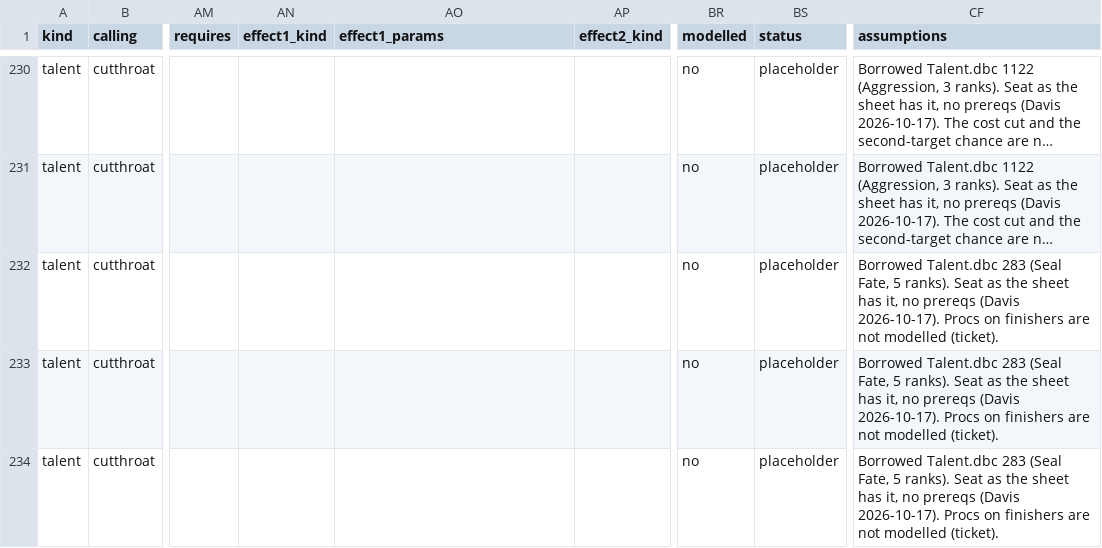
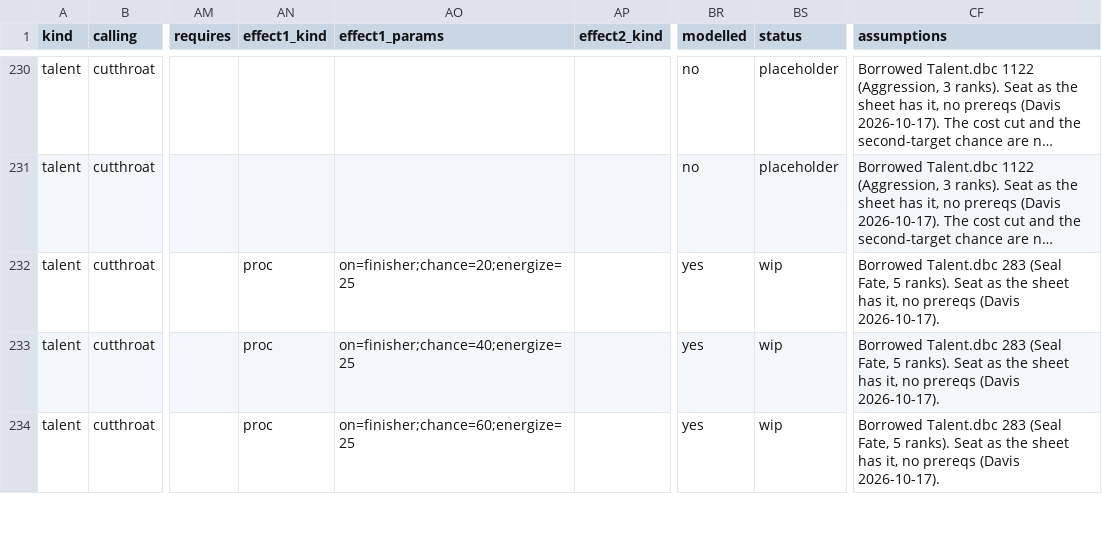
Before and after one commit to dmavs412/twilights-eve-wow, a CSV file: data/twilights-eve/master.csv, drawn as a sheet; only a part is shown, gaps mark what is left out; long unchanged cells end in …; the diff covers the shown part only; the diff names each change by its address in the sheet, - before the commit and + after, or states it on an @@ line.

```diff
--- a/data/twilights-eve/master.csv
+++ b/data/twilights-eve/master.csv
-AN232:AN234 (effect1_kind): (empty)
+AN232:AN234 (effect1_kind): proc
-AO232 (effect1_params): (empty)
+AO232 (effect1_params): on=finisher;chance=20;energize=25
-BR232:BR234 (modelled): no
+BR232:BR234 (modelled): yes
-BS232:BS234 (status): placeholder
+BS232:BS234 (status): wip
-CF232:CF234 (assumptions): …(Davis 2026-10-17). Procs on finishers are not modelled (ticket).
+CF232:CF234 (assumptions): …(Davis 2026-10-17).
-AO233 (effect1_params): (empty)
+AO233 (effect1_params): on=finisher;chance=40;energize=25
-AO234 (effect1_params): (empty)
+AO234 (effect1_params): on=finisher;chance=60;energize=25
```
Also changed, not shown: 55 edited cells elsewhere in this file, 16 other files.
